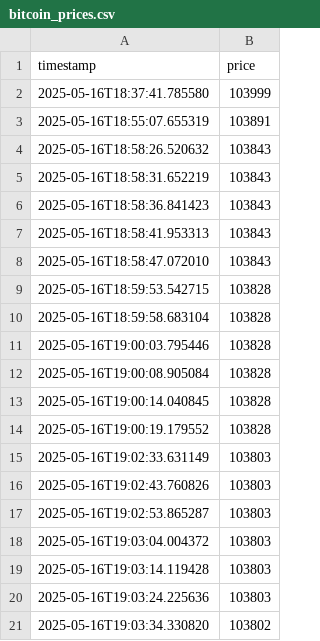
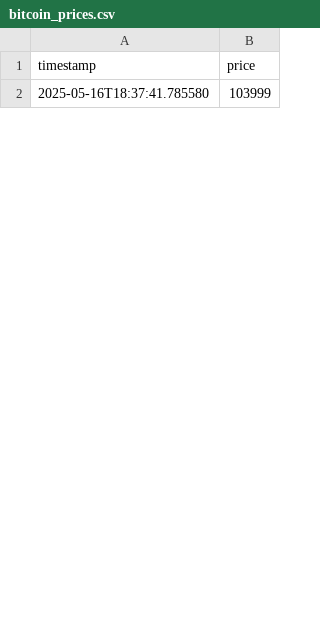
Before and after one commit to causify-ai/tutorials, a CSV file: DATA605/Spring2025/projects/TutorTask117_Spring2025_Real_Time_Bitcoin_Price_Data_Processing_with_DVC/docker_data605_style/data/bitcoin_prices.csv, drawn as a sheet; only a part is shown; the diff covers the shown part only.

```diff
--- a/DATA605/Spring2025/projects/TutorTask117_Spring2025_Real_Time_Bitcoin_Price_Data_Processing_with_DVC/docker_data605_style/data/bitcoin_prices.csv
+++ b/DATA605/Spring2025/projects/TutorTask117_Spring2025_Real_Time_Bitcoin_Price_Data_Processing_with_DVC/docker_data605_style/data/bitcoin_prices.csv
@@ -2,20 +2 @@ timestamp,price
 2025-05-16T18:37:41.785580,103999
-2025-05-16T18:55:07.655319,103891
-2025-05-16T18:58:26.520632,103843
-2025-05-16T18:58:31.652219,103843
-2025-05-16T18:58:36.841423,103843
-2025-05-16T18:58:41.953313,103843
-2025-05-16T18:58:47.072010,103843
-2025-05-16T18:59:53.542715,103828
-2025-05-16T18:59:58.683104,103828
-2025-05-16T19:00:03.795446,103828
-2025-05-16T19:00:08.905084,103828
-2025-05-16T19:00:14.040845,103828
-2025-05-16T19:00:19.179552,103828
-2025-05-16T19:02:33.631149,103803
-2025-05-16T19:02:43.760826,103803
-2025-05-16T19:02:53.865287,103803
-2025-05-16T19:03:04.004372,103803
-2025-05-16T19:03:14.119428,103803
-2025-05-16T19:03:24.225636,103803
-2025-05-16T19:03:34.330820,103802
```
Also changed, not shown: 5 added rows and 18 removed rows elsewhere in this file, DATA605/Spring2025/projects/TutorTask117_Spring2025_Real_Time_Bitcoin_Price_Data_Processing_with_DVC/docker_data605_style/data/cleaned_bitcoin.csv, 4 other files.
